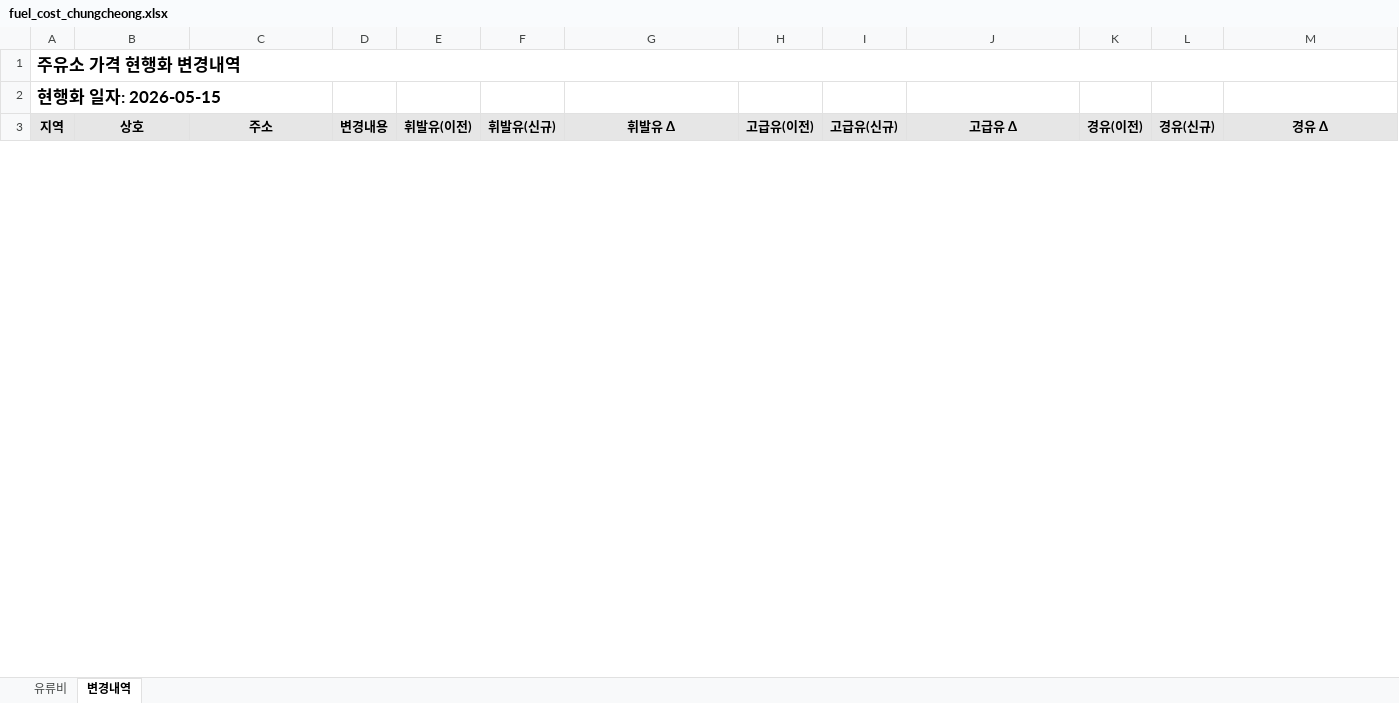
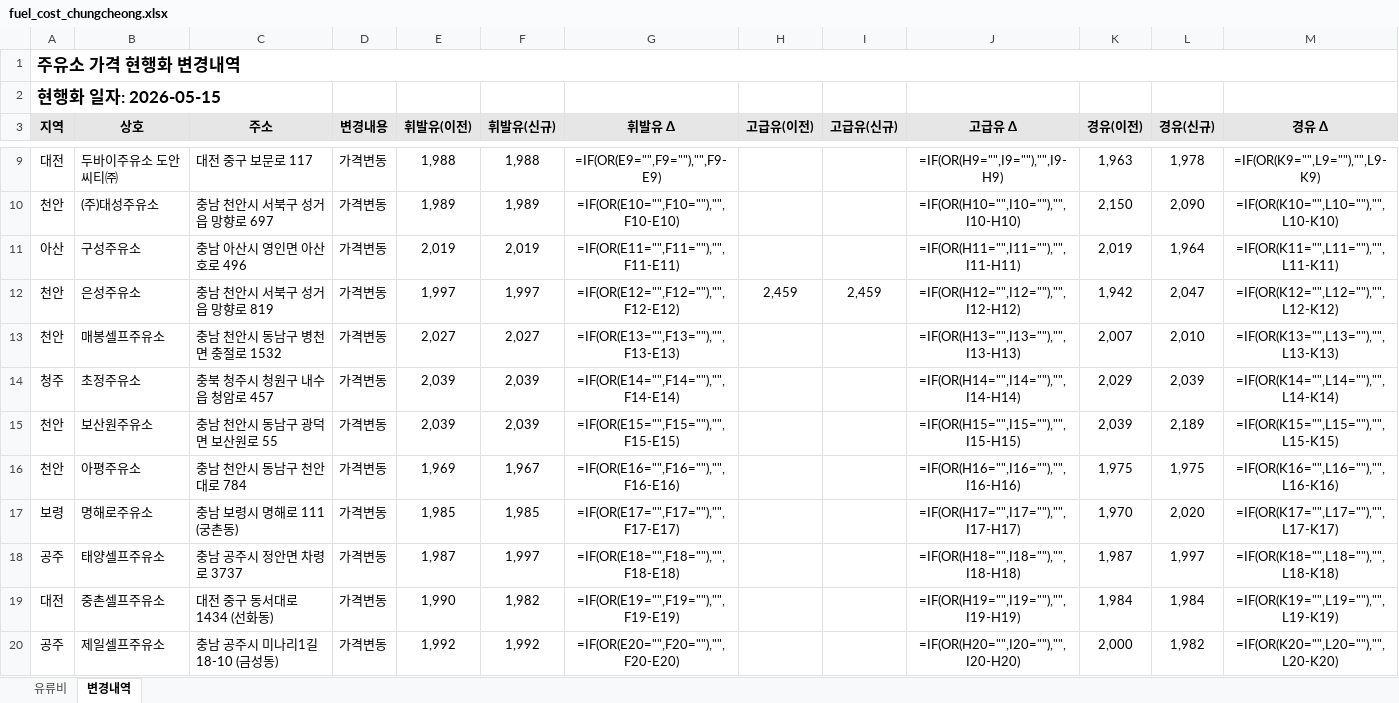
Before and after one commit to krwizxp/fcupdater, an Excel workbook: fuel_cost_chungcheong.xlsx, sheet 변경내역, drawn as a sheet; only a part is shown, gaps mark what is left out; values as stored, in another font and other column widths than the file's, no borders; formulas without a stored value are shown as written; conditional formats not drawn; the diff covers the shown part only; the diff names each change by its address in the sheet, - before the commit and + after, or states it on an @@ line.

```diff
--- a/fuel_cost_chungcheong.xlsx (sheet 변경내역)
+++ b/fuel_cost_chungcheong.xlsx (sheet 변경내역)
+row 9: 대전 | 두바이주유소 도안씨티㈜ | 대전 중구 보문로 117 | 가격변동 | 1,988 | 1,988 | =IF(OR(E9="",F9=""),"",F9-E9) |  |  | =IF(OR(H9="",I9=""),"",I9-H9) | 1,963 | 1,978 | =IF(OR(K9="",L9=""),"",L9-K9)
+row 10: 천안 | (주)대성주유소 | 충남 천안시 서북구 성거읍 망향로 697 | 가격변동 | 1,989 | 1,989 | =IF(OR(E10="",F10=""),"",F10-E10) |  |  | =IF(OR(H10="",I10=""),"",I10-H10) | 2,150 | 2,090 | =IF(OR(K10="",L10=""),"",L10-K10)
+row 11: 아산 | 구성주유소 | 충남 아산시 영인면 아산호로 496 | 가격변동 | 2,019 | 2,019 | =IF(OR(E11="",F11=""),"",F11-E11) |  |  | =IF(OR(H11="",I11=""),"",I11-H11) | 2,019 | 1,964 | =IF(OR(K11="",L11=""),"",L11-K11)
+row 12: 천안 | 은성주유소 | 충남 천안시 서북구 성거읍 망향로 819 | 가격변동 | 1,997 | 1,997 | =IF(OR(E12="",F12=""),"",F12-E12) | 2,459 | 2,459 | =IF(OR(H12="",I12=""),"",I12-H12) | 1,942 | 2,047 | =IF(OR(K12="",L12=""),"",L12-K12)
+row 13: 천안 | 매봉셀프주유소 | 충남 천안시 동남구 병천면 충절로 1532 | 가격변동 | 2,027 | 2,027 | =IF(OR(E13="",F13=""),"",F13-E13) |  |  | =IF(OR(H13="",I13=""),"",I13-H13) | 2,007 | 2,010 | =IF(OR(K13="",L13=""),"",L13-K13)
+row 14: 청주 | 초정주유소 | 충북 청주시 청원구 내수읍 청암로 457 | 가격변동 | 2,039 | 2,039 | =IF(OR(E14="",F14=""),"",F14-E14) |  |  | =IF(OR(H14="",I14=""),"",I14-H14) | 2,029 | 2,039 | =IF(OR(K14="",L14=""),"",L14-K14)
+row 15: 천안 | 보산원주유소 | 충남 천안시 동남구 광덕면 보산원로 55 | 가격변동 | 2,039 | 2,039 | =IF(OR(E15="",F15=""),"",F15-E15) |  |  | =IF(OR(H15="",I15=""),"",I15-H15) | 2,039 | 2,189 | =IF(OR(K15="",L15=""),"",L15-K15)
+row 16: 천안 | 아평주유소 | 충남 천안시 동남구 천안대로 784 | 가격변동 | 1,969 | 1,967 | =IF(OR(E16="",F16=""),"",F16-E16) |  |  | =IF(OR(H16="",I16=""),"",I16-H16) | 1,975 | 1,975 | =IF(OR(K16="",L16=""),"",L16-K16)
+row 17: 보령 | 명해로주유소 | 충남 보령시 명해로 111 (궁촌동) | 가격변동 | 1,985 | 1,985 | =IF(OR(E17="",F17=""),"",F17-E17) |  |  | =IF(OR(H17="",I17=""),"",I17-H17) | 1,970 | 2,020 | =IF(OR(K17="",L17=""),"",L17-K17)
+row 18: 공주 | 태양셀프주유소 | 충남 공주시 정안면 차령로 3737 | 가격변동 | 1,987 | 1,997 | =IF(OR(E18="",F18=""),"",F18-E18) |  |  | =IF(OR(H18="",I18=""),"",I18-H18) | 1,987 | 1,997 | =IF(OR(K18="",L18=""),"",L18-K18)
+row 19: 대전 | 중촌셀프주유소 | 대전 중구 동서대로 1434 (선화동) | 가격변동 | 1,990 | 1,982 | =IF(OR(E19="",F19=""),"",F19-E19) |  |  | =IF(OR(H19="",I19=""),"",I19-H19) | 1,984 | 1,984 | =IF(OR(K19="",L19=""),"",L19-K19)
+row 20: 공주 | 제일셀프주유소 | 충남 공주시 미나리1길 18-10 (금성동) | 가격변동 | 1,992 | 1,992 | =IF(OR(E20="",F20=""),"",F20-E20) |  |  | =IF(OR(H20="",I20=""),"",I20-H20) | 2,000 | 1,982 | =IF(OR(K20="",L20=""),"",L20-K20)
```
Also changed, not shown: 14 added rows and 6 removed rows elsewhere in this sheet, sheet 유류비, formulas that keep their value, 4 other files.
